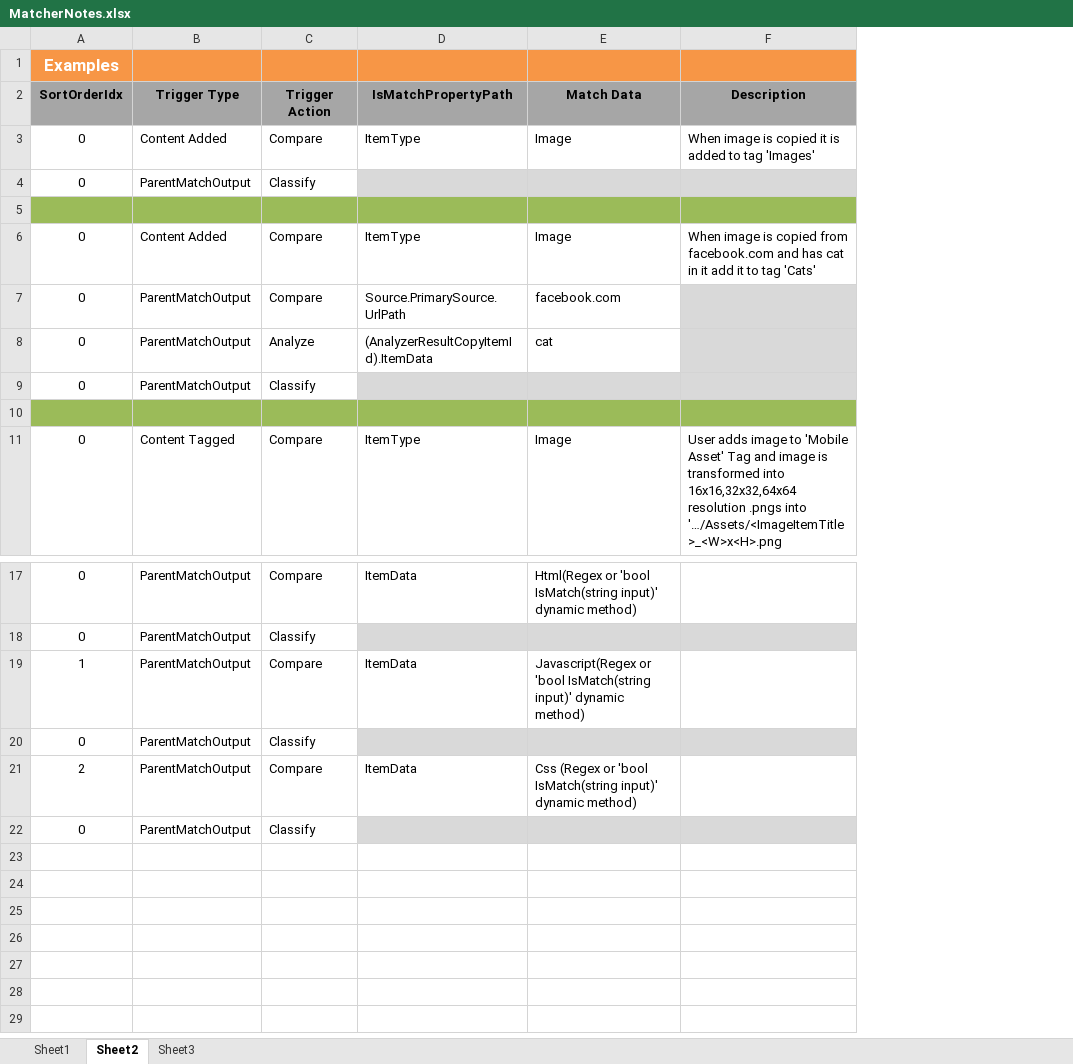
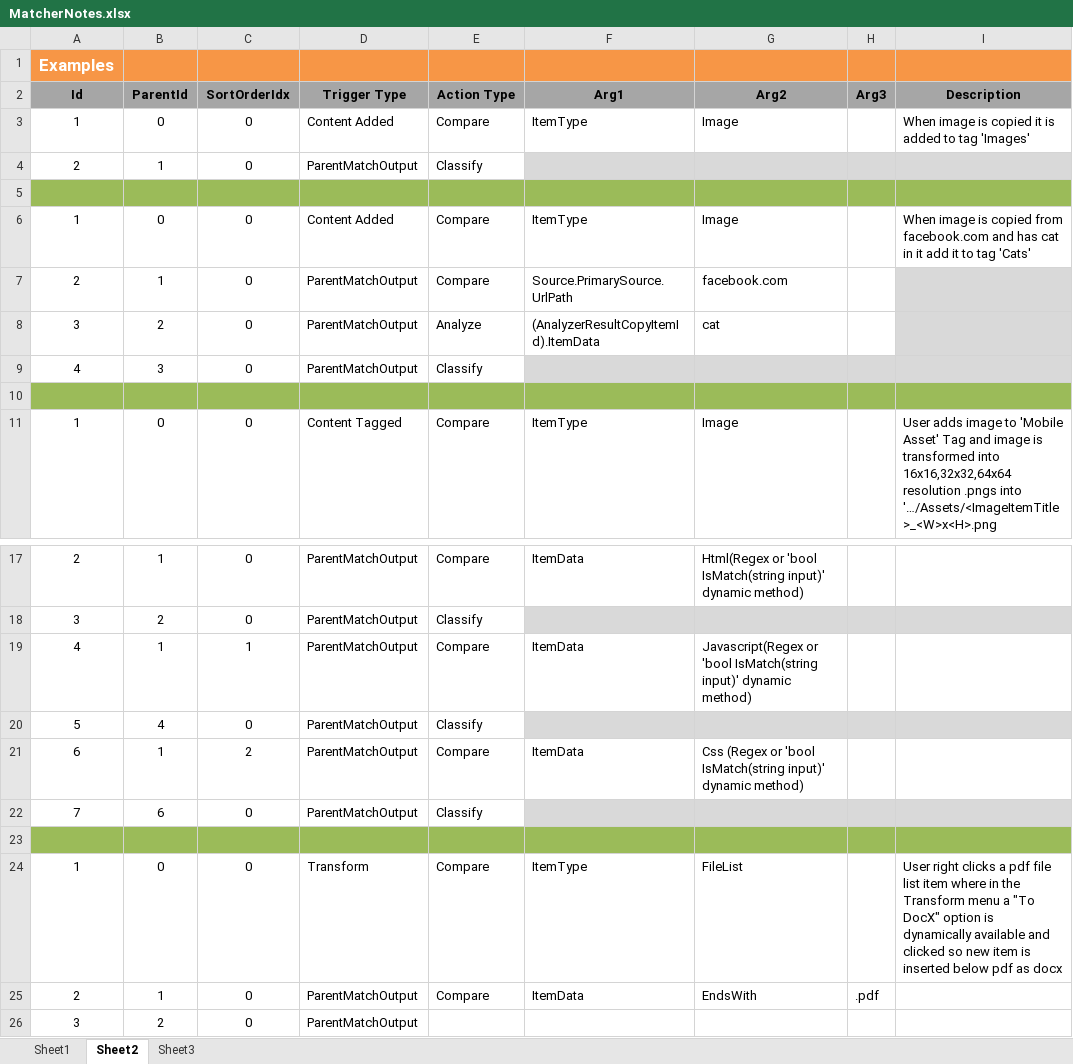
Before and after one commit to monkeypaste/monkeypaste, an Excel workbook: MatcherNotes.xlsx, sheet Sheet2, drawn as a sheet; only a part is shown, gaps mark what is left out; values as stored, in another font and other column widths than the file's, no borders; addresses are those after the commit; the diff names each change by its address in the sheet, - before the commit and + after, or states it on an @@ line.

```diff
--- a/MatcherNotes.xlsx (sheet Sheet2)
+++ b/MatcherNotes.xlsx (sheet Sheet2)
+column A (Id), row 1: Examples; rows 3-11: 1 | 2 |  | 1 | 2 | 3 | 4 |  | 1; rows 17-22: 2 | 3 | 4 | 5 | 6 | 7
+column B (ParentId), rows 3-11: 0 | 1 |  | 0 | 1 | 2 | 3 |  | 0; rows 17-22: 1 | 2 | 1 | 4 | 1 | 6
+column H (Arg3), empty
-C1 (SortOrderIdx): Examples
+C1 (SortOrderIdx): (empty)
-E2: Trigger Action
+E2: Action Type
-F2: IsMatchPropertyPath
+F2: Arg1
-G2: Match Data
+G2: Arg2
+row 23: (empty)
+row 24: 1 | 0 | 0 | Transform | Compare | ItemType | FileList |  | User right clicks a pdf file list item where in the Transform menu a "To DocX" option is dynamically available and clicked so new item is inserted below pdf as docx
+row 25: 2 | 1 | 0 | ParentMatchOutput | Compare | ItemData | EndsWith | .pdf
+row 26: 3 | 2 | 0 | ParentMatchOutput
```
Also changed, not shown: sheet Sheet3, 48 other files.
